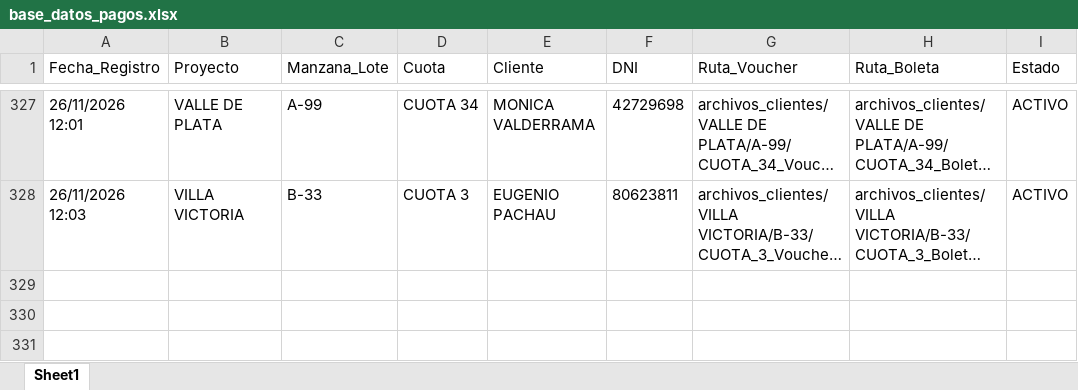
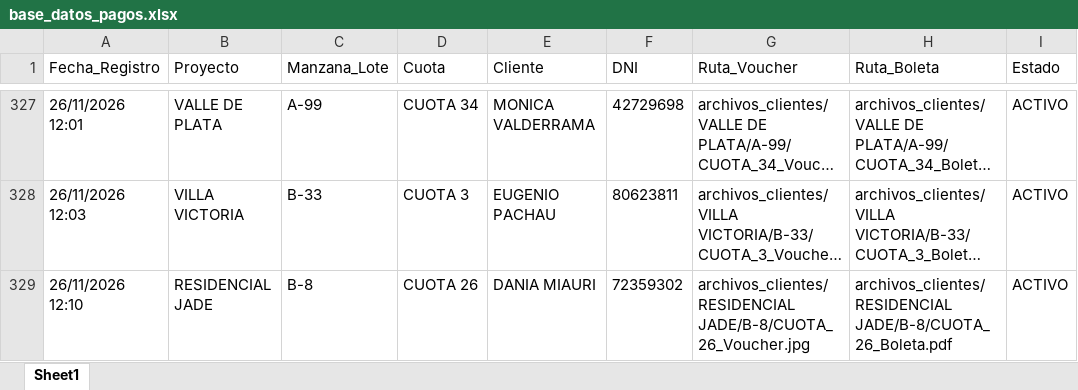
Before and after one commit to bryanflowers10-prog/portal-cobranzas-gr, an Excel workbook: base_datos_pagos.xlsx, sheet Sheet1, drawn as a sheet; only a part is shown, gaps mark what is left out; long unchanged cells end in …; values as stored, in another font and other column widths than the file's, no borders; the diff names each change by its address in the sheet, - before the commit and + after, or states it on an @@ line.

```diff
--- a/base_datos_pagos.xlsx (sheet Sheet1)
+++ b/base_datos_pagos.xlsx (sheet Sheet1)
+row 329: 26/11/2026 12:10 | RESIDENCIAL JADE | B-8 | CUOTA 26 | DANIA MIAURI | 72359302 | archivos_clientes/RESIDENCIAL JADE/B-8/CUOTA_26_Voucher.jpg | archivos_clientes/RESIDENCIAL JADE/B-8/CUOTA_26_Boleta.pdf | ACTIVO
```
Also changed, not shown: 2 other files.
